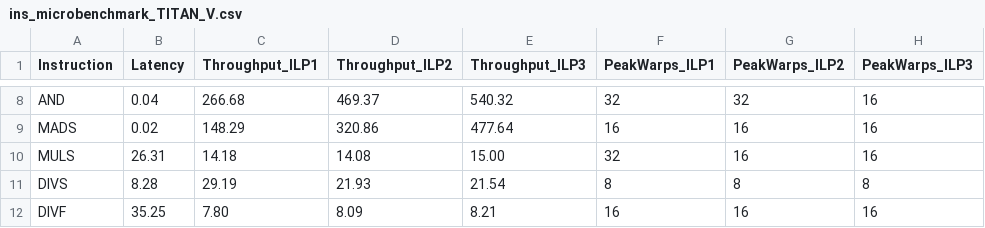
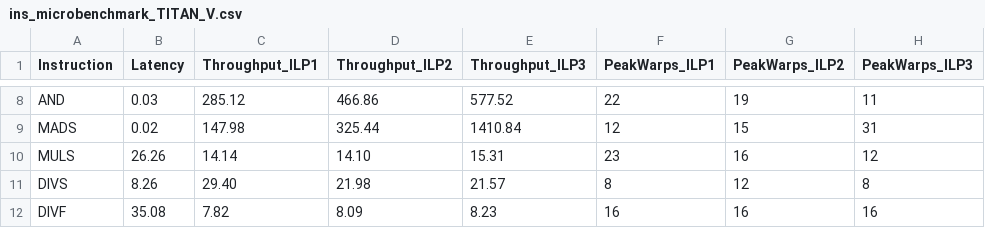
Before and after one commit to TapiocaFox/GPU-Project, a CSV file: src/microbenchmarking/ins_microbenchmark_TITAN_V.csv, drawn as a sheet; only a part is shown, gaps mark what is left out; the diff covers the shown part only; the diff names each change by its address in the sheet, - before the commit and + after, or states it on an @@ line.

```diff
--- a/src/microbenchmarking/ins_microbenchmark_TITAN_V.csv
+++ b/src/microbenchmarking/ins_microbenchmark_TITAN_V.csv
-B8 (Latency): 0.04
+B8 (Latency): 0.03
-C8 (Throughput_ILP1): 266.68
+C8 (Throughput_ILP1): 285.12
-D8 (Throughput_ILP2): 469.37
+D8 (Throughput_ILP2): 466.86
-E8 (Throughput_ILP3): 540.32
+E8 (Throughput_ILP3): 577.52
-F8 (PeakWarps_ILP1): 32
+F8 (PeakWarps_ILP1): 22
-G8 (PeakWarps_ILP2): 32
+G8 (PeakWarps_ILP2): 19
-H8 (PeakWarps_ILP3): 16
+H8 (PeakWarps_ILP3): 11
-C9 (Throughput_ILP1): 148.29
+C9 (Throughput_ILP1): 147.98
-D9 (Throughput_ILP2): 320.86
+D9 (Throughput_ILP2): 325.44
-E9 (Throughput_ILP3): 477.64
+E9 (Throughput_ILP3): 1410.84
-F9 (PeakWarps_ILP1): 16
+F9 (PeakWarps_ILP1): 12
-G9 (PeakWarps_ILP2): 16
+G9 (PeakWarps_ILP2): 15
-H9 (PeakWarps_ILP3): 16
+H9 (PeakWarps_ILP3): 31
-B10 (Latency): 26.31
+B10 (Latency): 26.26
-C10 (Throughput_ILP1): 14.18
+C10 (Throughput_ILP1): 14.14
-D10 (Throughput_ILP2): 14.08
+D10 (Throughput_ILP2): 14.10
-E10 (Throughput_ILP3): 15.00
+E10 (Throughput_ILP3): 15.31
-F10 (PeakWarps_ILP1): 32
+F10 (PeakWarps_ILP1): 23
-H10 (PeakWarps_ILP3): 16
+H10 (PeakWarps_ILP3): 12
-B11 (Latency): 8.28
+B11 (Latency): 8.26
-C11 (Throughput_ILP1): 29.19
+C11 (Throughput_ILP1): 29.40
-D11 (Throughput_ILP2): 21.93
+D11 (Throughput_ILP2): 21.98
-E11 (Throughput_ILP3): 21.54
+E11 (Throughput_ILP3): 21.57
-G11 (PeakWarps_ILP2): 8
+G11 (PeakWarps_ILP2): 12
-B12 (Latency): 35.25
+B12 (Latency): 35.08
-C12 (Throughput_ILP1): 7.80
+C12 (Throughput_ILP1): 7.82
-E12 (Throughput_ILP3): 8.21
+E12 (Throughput_ILP3): 8.23
```
Also changed, not shown: 85 edited cells elsewhere in this file, src/microbenchmarking/ins_microbenchmark_GTX_TITAN_X.csv, src/microbenchmarking/ins_microbenchmark_RTX_2080_Ti.csv, 3 other files.
